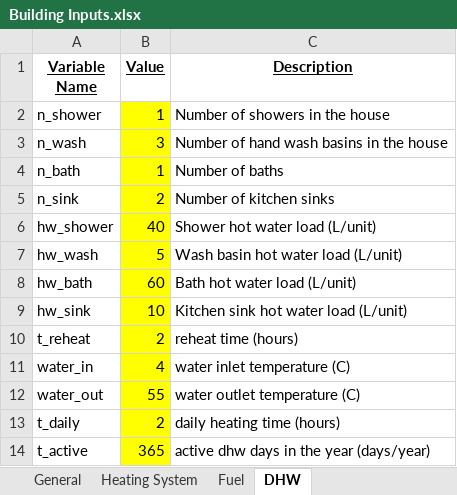
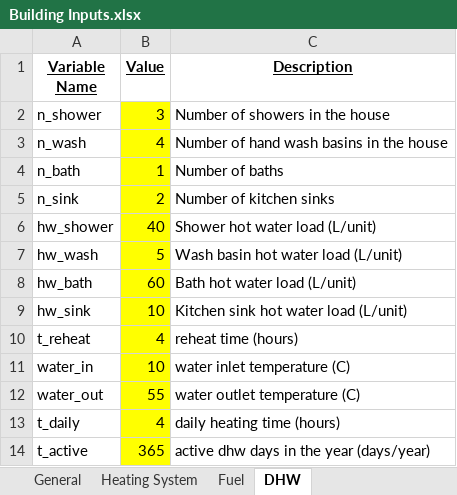
Before and after one commit to gerikcha/RenewEV-Heat-Loss-Code, an Excel workbook: Building Inputs.xlsx, sheet DHW, drawn as a sheet; values as stored, in another font and other column widths than the file's, no borders; the diff names each change by its address in the sheet, - before the commit and + after, or states it on an @@ line.

```diff
--- a/Building Inputs.xlsx (sheet DHW)
+++ b/Building Inputs.xlsx (sheet DHW)
-B2 (Value): 1
+B2 (Value): 3
-B3 (Value): 3
+B3 (Value): 4
-B10 (Value): 2
+B10 (Value): 4
-B11 (Value): 4
+B11 (Value): 10
-B13 (Value): 2
+B13 (Value): 4
```
Also changed, not shown: sheet Heating System, sheet Fuel, sheet General, Current Building Characteristics.xlsx, Upgraded Building Characteristics.xlsx, 4 other files.
